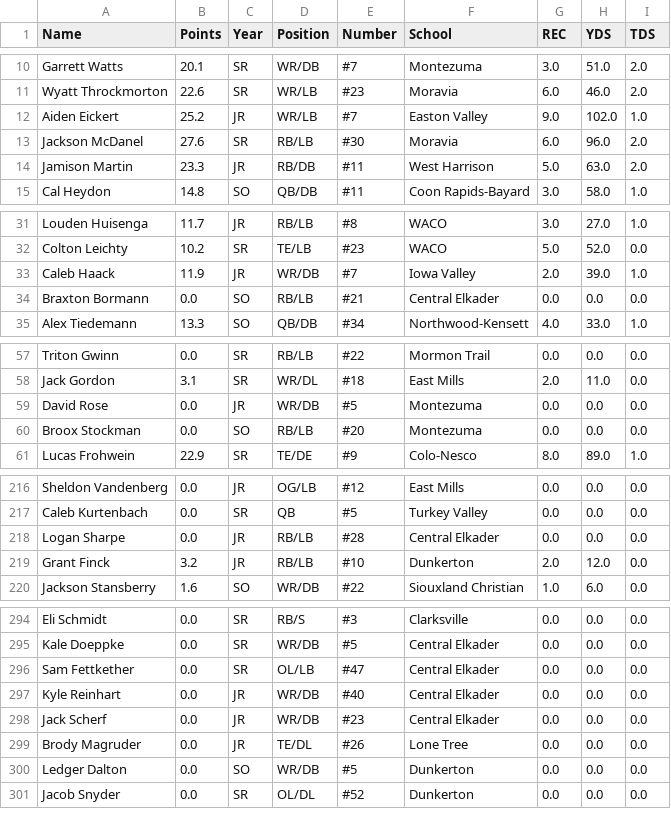
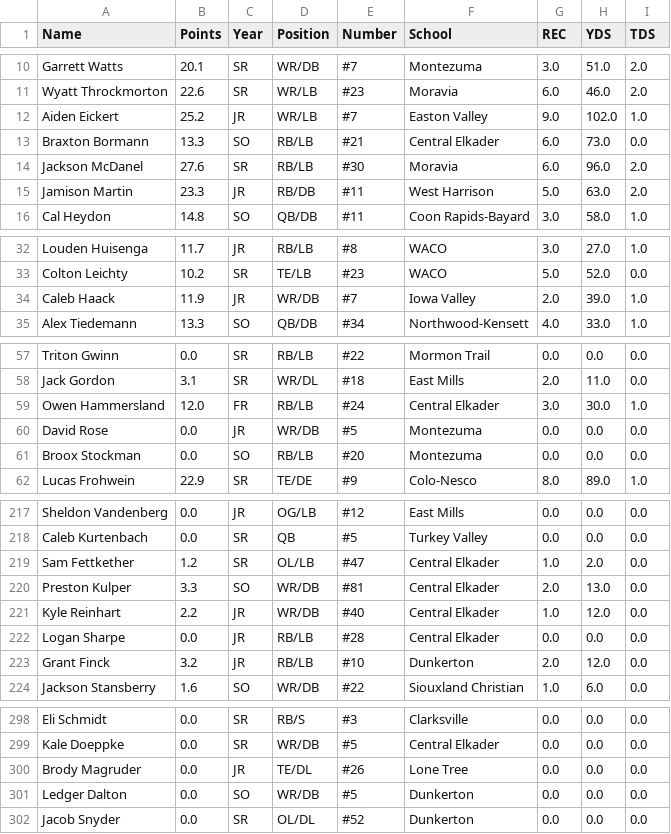
Before and after one commit to Fwiy27/8Man, a CSV file: data/Week2-receiving.csv, drawn as a sheet; only a part is shown, gaps mark what is left out; removed rows and columns are numbered as before the commit, all else as after; the diff covers the shown part only; the diff names each change by its address in the sheet, - before the commit and + after, or states it on an @@ line.

Commit message:
Updated data

```diff
--- a/data/Week2-receiving.csv
+++ b/data/Week2-receiving.csv
+row 13: Braxton Bormann | 13.3 | SO | RB/LB | #21 | Central Elkader | 6.0 | 73.0 | 0.0
-row 34: Braxton Bormann | 0.0 | SO | RB/LB | #21 | Central Elkader | 0.0 | 0.0 | 0.0
+row 59: Owen Hammersland | 12.0 | FR | RB/LB | #24 | Central Elkader | 3.0 | 30.0 | 1.0
+row 219: Sam Fettkether | 1.2 | SR | OL/LB | #47 | Central Elkader | 1.0 | 2.0 | 0.0
+row 220: Preston Kulper | 3.3 | SO | WR/DB | #81 | Central Elkader | 2.0 | 13.0 | 0.0
+row 221: Kyle Reinhart | 2.2 | JR | WR/DB | #40 | Central Elkader | 1.0 | 12.0 | 0.0
-row 296: Sam Fettkether | 0.0 | SR | OL/LB | #47 | Central Elkader | 0.0 | 0.0 | 0.0
-row 297: Kyle Reinhart | 0.0 | JR | WR/DB | #40 | Central Elkader | 0.0 | 0.0 | 0.0
-row 298: Jack Scherf | 0.0 | JR | WR/DB | #23 | Central Elkader | 0.0 | 0.0 | 0.0
```
Also changed, not shown: 1 added row and 1 removed row elsewhere in this file, data/Week2-passing.csv, data/Week2-points-ps.csv, 6 other files.
